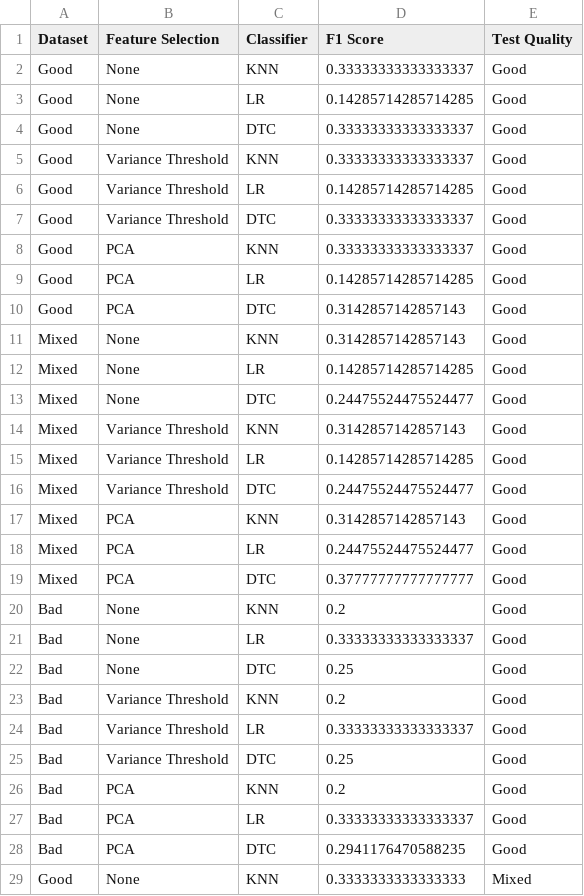
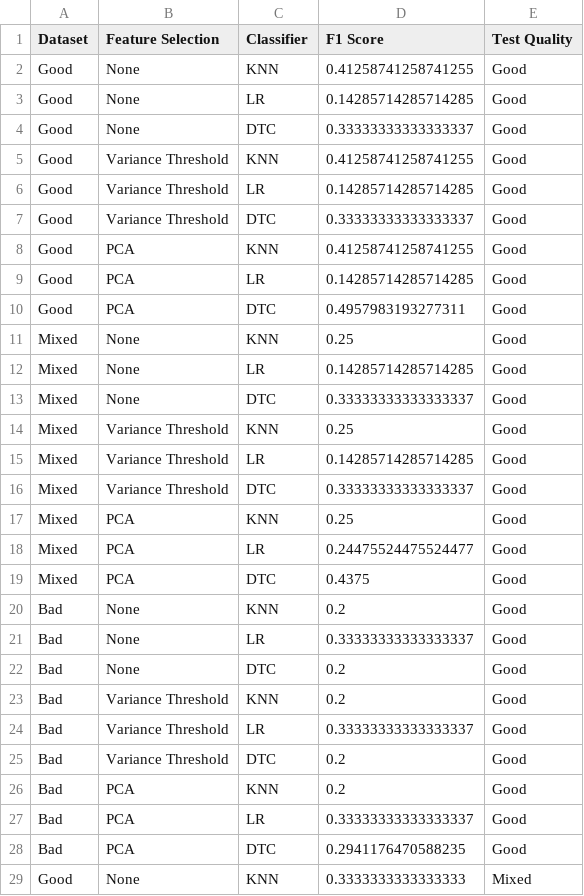
Before and after one commit to m3bogdan/Project-2-Medical-Imaging, a CSV file: data/csv/test_results.csv, drawn as a sheet; only a part is shown; the diff covers the shown part only.

```diff
--- a/data/csv/test_results.csv
+++ b/data/csv/test_results.csv
@@ -1,26 +1,26 @@
 Dataset,Feature Selection,Classifier,F1 Score,Test Quality
-Good,None,KNN,0.33333333333333337,Good
+Good,None,KNN,0.41258741258741255,Good
 Good,None,LR,0.14285714285714285,Good
 Good,None,DTC,0.33333333333333337,Good
-Good,Variance Threshold,KNN,0.33333333333333337,Good
+Good,Variance Threshold,KNN,0.41258741258741255,Good
 Good,Variance Threshold,LR,0.14285714285714285,Good
 Good,Variance Threshold,DTC,0.33333333333333337,Good
-Good,PCA,KNN,0.33333333333333337,Good
+Good,PCA,KNN,0.41258741258741255,Good
 Good,PCA,LR,0.14285714285714285,Good
-Good,PCA,DTC,0.3142857142857143,Good
-Mixed,None,KNN,0.3142857142857143,Good
+Good,PCA,DTC,0.4957983193277311,Good
+Mixed,None,KNN,0.25,Good
 Mixed,None,LR,0.14285714285714285,Good
-Mixed,None,DTC,0.24475524475524477,Good
-Mixed,Variance Threshold,KNN,0.3142857142857143,Good
+Mixed,None,DTC,0.33333333333333337,Good
+Mixed,Variance Threshold,KNN,0.25,Good
 Mixed,Variance Threshold,LR,0.14285714285714285,Good
-Mixed,Variance Threshold,DTC,0.24475524475524477,Good
-Mixed,PCA,KNN,0.3142857142857143,Good
+Mixed,Variance Threshold,DTC,0.33333333333333337,Good
+Mixed,PCA,KNN,0.25,Good
 Mixed,PCA,LR,0.24475524475524477,Good
-Mixed,PCA,DTC,0.37777777777777777,Good
+Mixed,PCA,DTC,0.4375,Good
 Bad,None,KNN,0.2,Good
 Bad,None,LR,0.33333333333333337,Good
-Bad,None,DTC,0.25,Good
+Bad,None,DTC,0.2,Good
 Bad,Variance Threshold,KNN,0.2,Good
 Bad,Variance Threshold,LR,0.33333333333333337,Good
-Bad,Variance Threshold,DTC,0.25,Good
+Bad,Variance Threshold,DTC,0.2,Good
 Bad,PCA,KNN,0.2,Good
```
Also changed, not shown: 21 edited cells elsewhere in this file, 28 other files.
